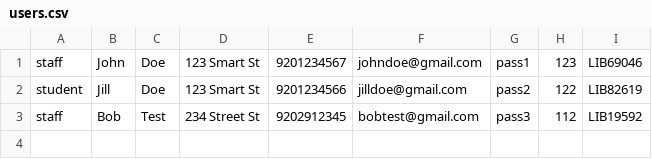
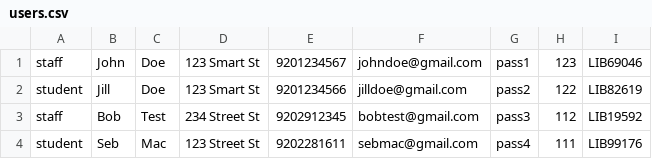
Before and after one commit to sebastianmachkovich/Library_Management_System, a CSV file: users.csv, drawn as a sheet; the diff names each change by its address in the sheet, - before the commit and + after, or states it on an @@ line.

Commit message:
data

```diff
--- a/users.csv
+++ b/users.csv
+row 4: student | Seb | Mac | 123 Street St | 9202281611 | sebmac@gmail.com | pass4 | 111 | LIB99176
```
Also changed, not shown: 1 other file.
